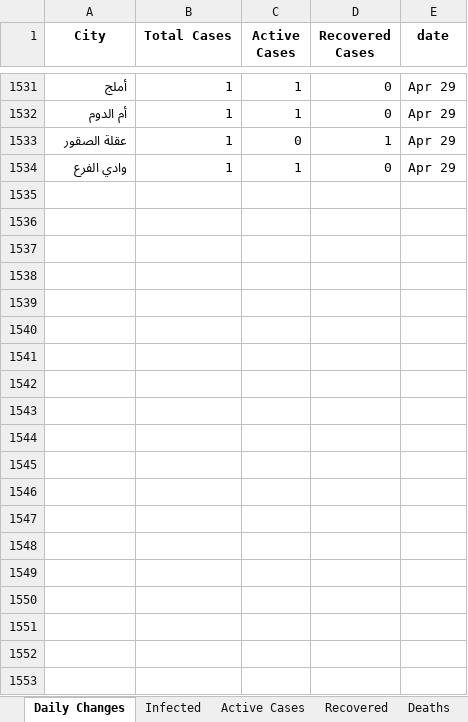
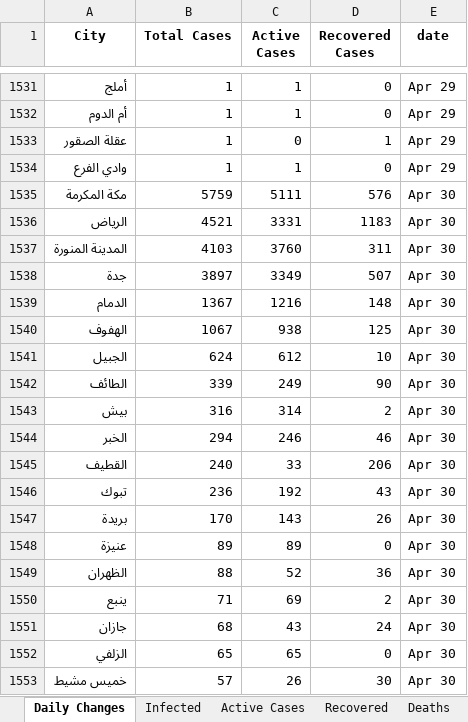
Before and after one commit to MohammedAlawami/Saudi-Arabia-COVID-19-Dashboard-Scraping, an Excel workbook: ksa_covid19.xlsx, sheet Daily Changes, drawn as a sheet; only a part is shown, gaps mark what is left out; values as stored, in another font and other column widths than the file's, no borders; the diff covers the shown part only; the diff names each change by its address in the sheet, - before the commit and + after, or states it on an @@ line.

```diff
--- a/ksa_covid19.xlsx (sheet Daily Changes)
+++ b/ksa_covid19.xlsx (sheet Daily Changes)
+row 1535: مكة المكرمة | 5759 | 5111 | 576 | Apr 30
+row 1536: الرياض | 4521 | 3331 | 1183 | Apr 30
+row 1537: المدينة المنورة | 4103 | 3760 | 311 | Apr 30
+row 1538: جدة | 3897 | 3349 | 507 | Apr 30
+row 1539: الدمام | 1367 | 1216 | 148 | Apr 30
+row 1540: الهفوف | 1067 | 938 | 125 | Apr 30
+row 1541: الجبيل | 624 | 612 | 10 | Apr 30
+row 1542: الطائف | 339 | 249 | 90 | Apr 30
+row 1543: بيش | 316 | 314 | 2 | Apr 30
+row 1544: الخبر | 294 | 246 | 46 | Apr 30
+row 1545: القطيف | 240 | 33 | 206 | Apr 30
+row 1546: تبوك | 236 | 192 | 43 | Apr 30
+row 1547: بريدة | 170 | 143 | 26 | Apr 30
+row 1548: عنيزة | 89 | 89 | 0 | Apr 30
+row 1549: الظهران | 88 | 52 | 36 | Apr 30
+row 1550: ينبع | 71 | 69 | 2 | Apr 30
+row 1551: جازان | 68 | 43 | 24 | Apr 30
+row 1552: الزلفي | 65 | 65 | 0 | Apr 30
+row 1553: خميس مشيط | 57 | 26 | 30 | Apr 30
```
Also changed, not shown: 76 added rows elsewhere in this sheet, sheet Recovered Daily, sheet Recovered, sheet Death Daily, sheet Infected Daily, sheet Active Cases Changes, sheet Deaths, 2 more sheets.
